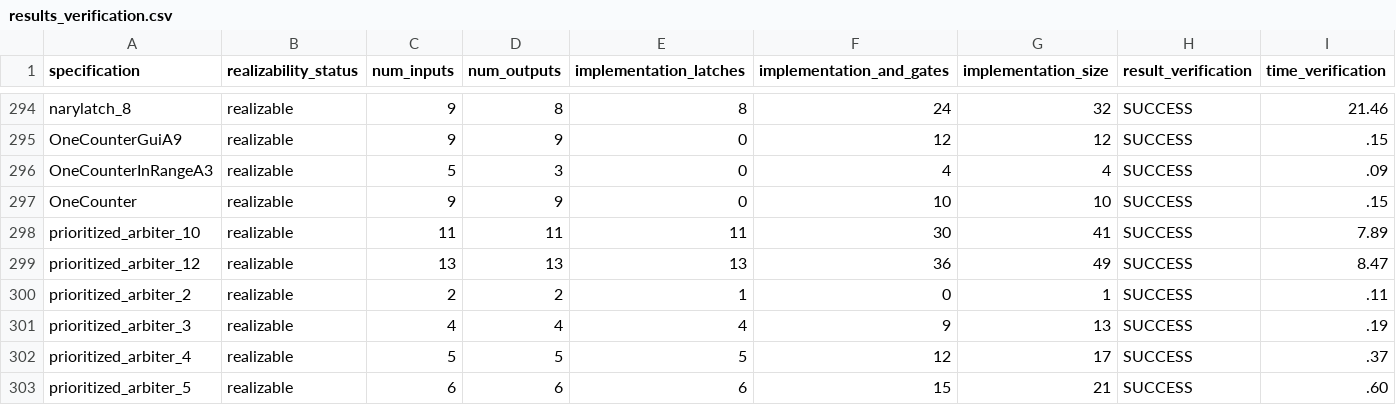
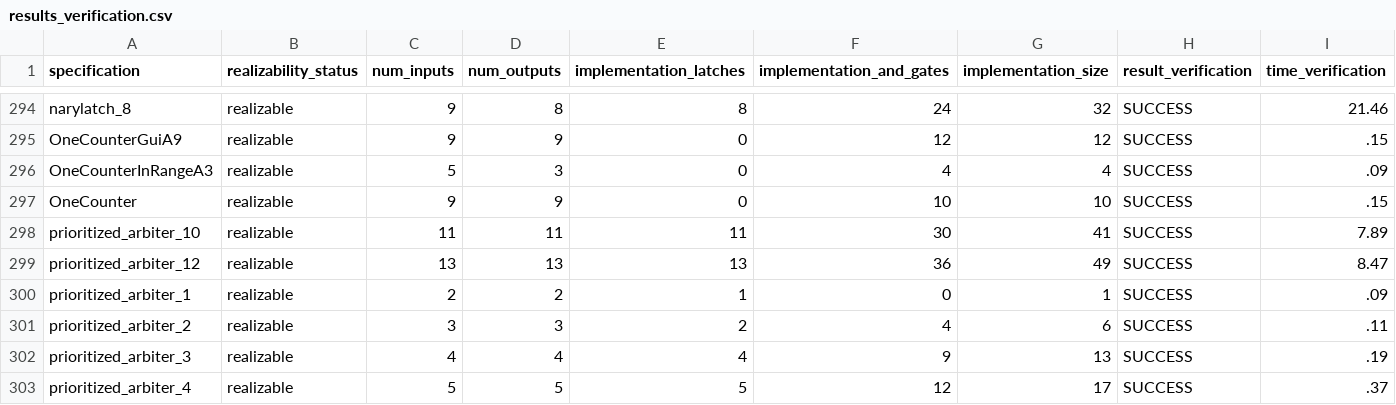
Before and after one commit to meyerphi/syntcomp-reference, a CSV file: results_verification.csv, drawn as a sheet; only a part is shown, gaps mark what is left out; the shorter side is filled out with more unchanged rows.

Commit message:
Fix prioritized_arbiter_2 and add prioritized_arbiter_1

```diff
--- a/results_verification.csv
+++ b/results_verification.csv
@@ -299,3 +299,4 @@ prioritized_arbiter_10,realizable,11,11,11,30,41,SUCCESS,7.89
 prioritized_arbiter_12,realizable,13,13,13,36,49,SUCCESS,8.47
-prioritized_arbiter_2,realizable,2,2,1,0,1,SUCCESS,.11
+prioritized_arbiter_1,realizable,2,2,1,0,1,SUCCESS,.09
+prioritized_arbiter_2,realizable,3,3,2,4,6,SUCCESS,.11
 prioritized_arbiter_3,realizable,4,4,4,9,13,SUCCESS,.19
```
Also changed, not shown: 4 other files.
